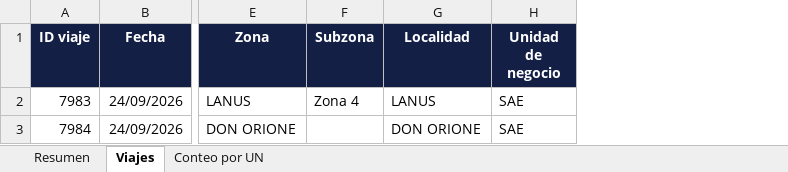
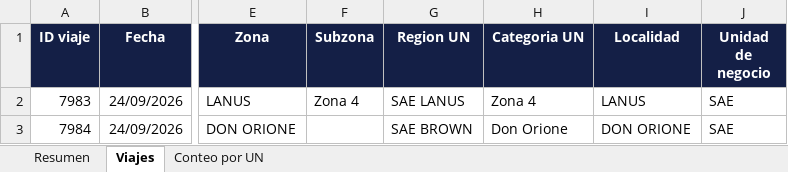
Before and after one commit to juanmaserrate/Sistema-logistico-real-de-catorce, an Excel workbook: server/templates/plantilla_viajes.xlsx, sheet Viajes, drawn as a sheet; only a part is shown, gaps mark what is left out; values as stored, in another font and other column widths than the file's, no borders; the diff names each change by its address in the sheet, - before the commit and + after, or states it on an @@ line.

```diff
--- a/server/templates/plantilla_viajes.xlsx (sheet Viajes)
+++ b/server/templates/plantilla_viajes.xlsx (sheet Viajes)
+column G (Region UN), rows 2-3: SAE LANUS | SAE BROWN
+column H (Categoria UN), rows 2-3: Zona 4 | Don Orione
```
Also changed, not shown: charts or pictures, 3 other files.
